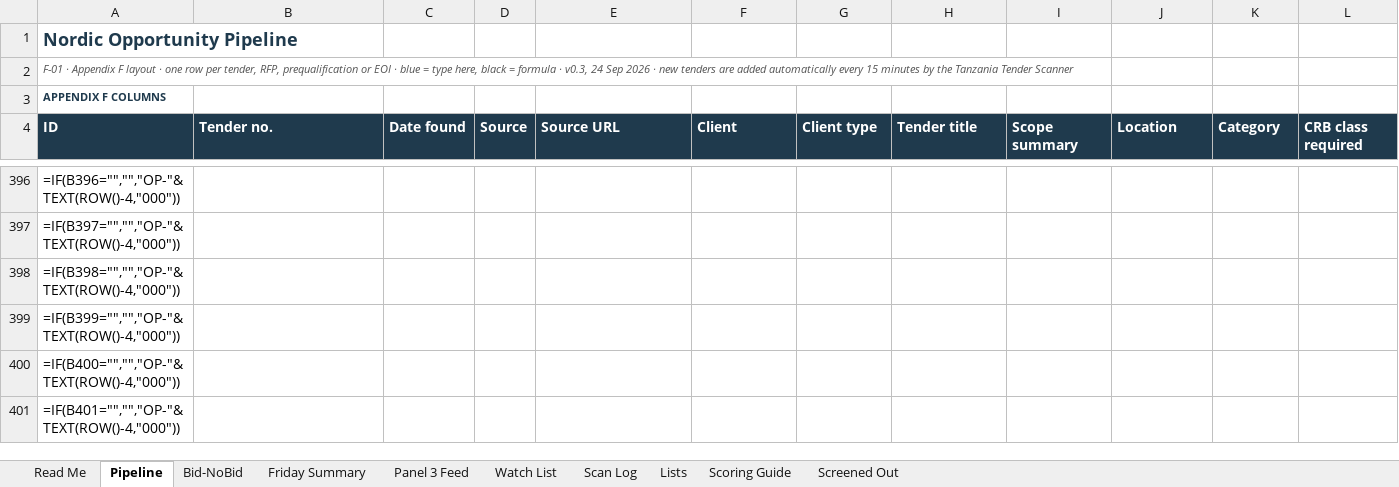
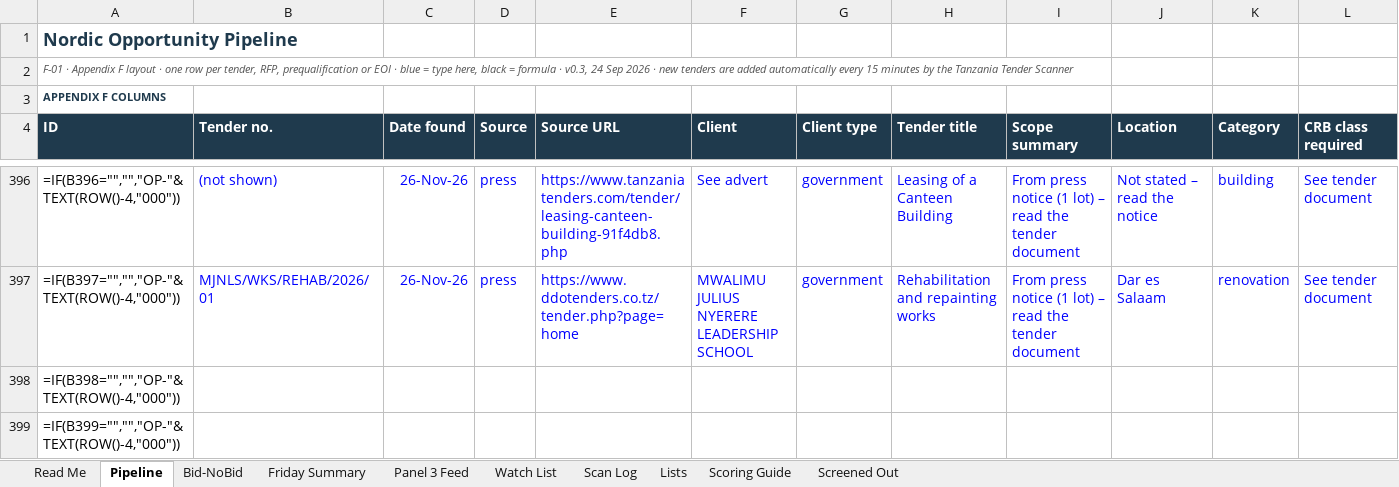
Before and after one commit to frankkashushura/nordic-tender-scanner, an Excel workbook: data/Nordic_Opportunity_Pipeline.xlsx, sheet Pipeline, drawn as a sheet; only a part is shown, gaps mark what is left out; the shorter side is filled out with more unchanged rows; values as stored, in another font and other column widths than the file's, no borders; formulas without a stored value are shown as written; conditional formats not drawn; the diff covers the shown part only; the diff names each change by its address in the sheet, - before the commit and + after, or states it on an @@ line.

```diff
--- a/data/Nordic_Opportunity_Pipeline.xlsx (sheet Pipeline)
+++ b/data/Nordic_Opportunity_Pipeline.xlsx (sheet Pipeline)
-B396 (Tender no.): (empty)
+B396 (Tender no.): (not shown)
-C396:C397 (Date found): (empty)
+C396:C397 (Date found): 26-Nov-26
-D396:D397 (Source): (empty)
+D396:D397 (Source): press
-E396 (Source URL): (empty)
+E396 (Source URL): https://www.tanzaniatenders.com/tender/leasing-canteen-building-91f4db8.php
-F396 (Client): (empty)
+F396 (Client): See advert
-G396:G397 (Client type): (empty)
+G396:G397 (Client type): government
-H396 (Tender title): (empty)
+H396 (Tender title): Leasing of a Canteen Building
-I396:I397 (Scope summary): (empty)
+I396:I397 (Scope summary): From press notice (1 lot) – read the tender document
-J396 (Location): (empty)
+J396 (Location): Not stated – read the notice
-K396 (Category): (empty)
+K396 (Category): building
-L396:L397 (CRB class required): (empty)
+L396:L397 (CRB class required): See tender document
-B397 (Tender no.): (empty)
+B397 (Tender no.): MJNLS/WKS/REHAB/2026/01
-E397 (Source URL): (empty)
+E397 (Source URL): https://www.ddotenders.co.tz/tender.php?page=home
-F397 (Client): (empty)
+F397 (Client): MWALIMU JULIUS NYERERE LEADERSHIP SCHOOL
-H397 (Tender title): (empty)
+H397 (Tender title): Rehabilitation and repainting works
-J397 (Location): (empty)
+J397 (Location): Dar es Salaam
-K397 (Category): (empty)
+K397 (Category): renovation
```
Also changed, not shown: 105 edited cells elsewhere in this sheet, sheet Scan Log, sheet Bid-NoBid, 6 other files.
